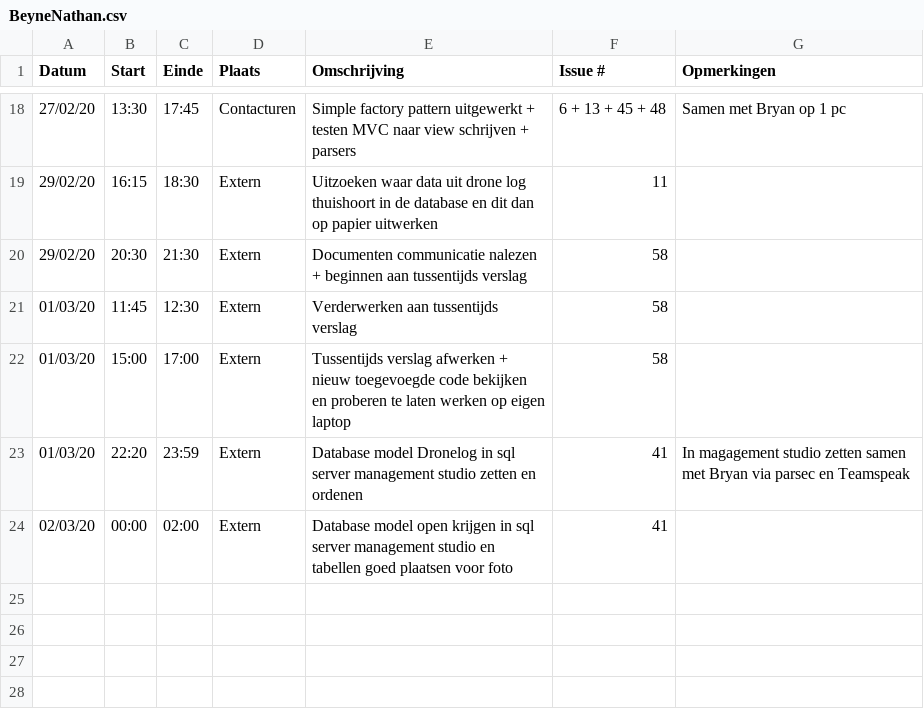
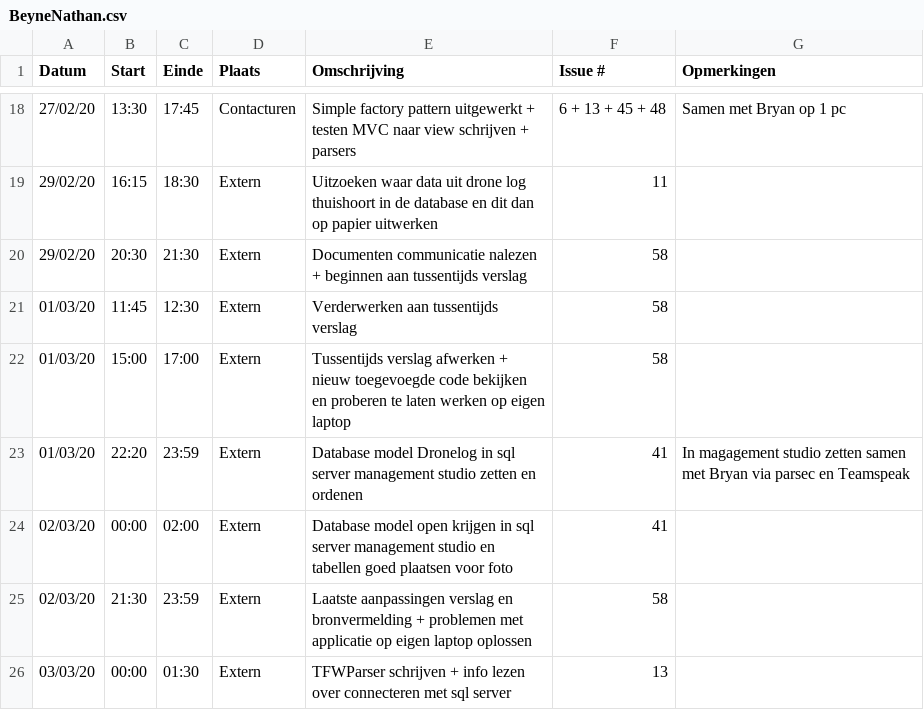
Before and after one commit to philipkukoba/Bachelors-Dissertation-DroneWebApp, a CSV file: logboeken/BeyneNathan.csv, drawn as a sheet; only a part is shown, gaps mark what is left out; the diff names each change by its address in the sheet, - before the commit and + after, or states it on an @@ line.

Commit message:
Update BeyneNathan.csv

```diff
--- a/logboeken/BeyneNathan.csv
+++ b/logboeken/BeyneNathan.csv
+row 25: 02/03/20 | 21:30 | 23:59 | Extern | Laatste aanpassingen verslag en bronvermelding + problemen met applicatie op eigen laptop oplossen | 58
+row 26: 03/03/20 | 00:00 | 01:30 | Extern | TFWParser schrijven + info lezen over connecteren met sql server | 13
```
